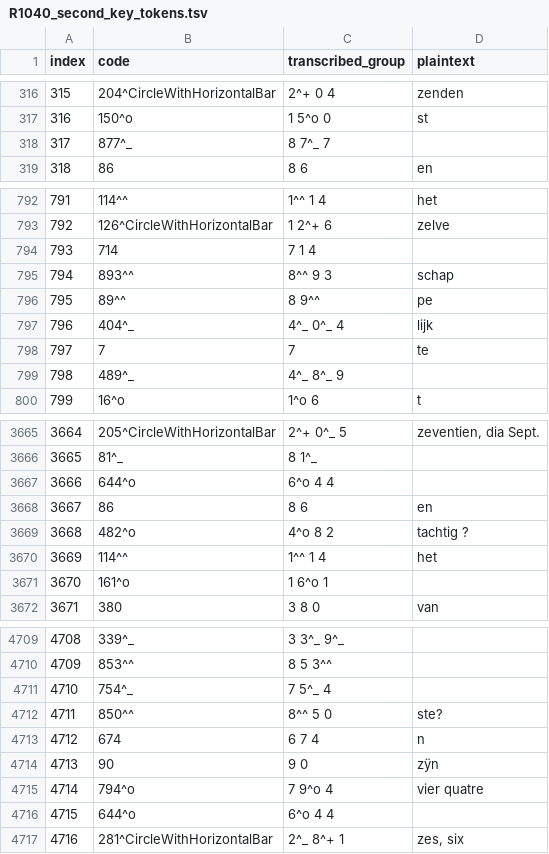
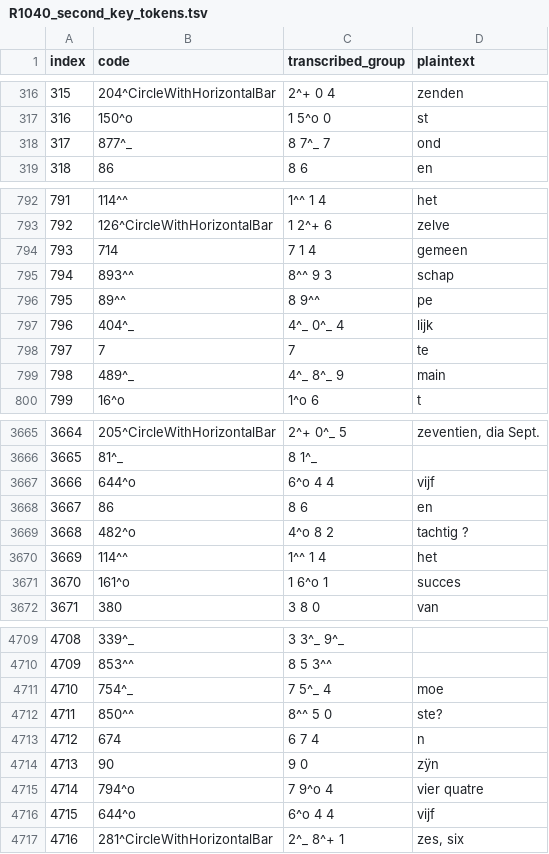
Before and after one commit to arya1515/cyphersolver, a TSV file: deswart1782/R1040_second_key_tokens.tsv, drawn as a sheet; only a part is shown, gaps mark what is left out; the diff covers the shown part only.

```diff
--- a/deswart1782/R1040_second_key_tokens.tsv
+++ b/deswart1782/R1040_second_key_tokens.tsv
@@ -317,3 +317,3 @@ index	code	transcribed_group	plaintext
 316	150^o	1 5^o 0	st
-317	877^_	8 7^_ 7	
+317	877^_	8 7^_ 7	ond
 318	86	8 6	en
@@ -793,3 +793,3 @@ index	code	transcribed_group	plaintext
 792	126^CircleWithHorizontalBar	1 2^+ 6	zelve
-793	714	7 1 4	
+793	714	7 1 4	gemeen
 794	893^^	8^^ 9 3	schap
@@ -798,3 +798,3 @@ index	code	transcribed_group	plaintext
 797	7	7	te
-798	489^_	4^_ 8^_ 9	
+798	489^_	4^_ 8^_ 9	main
 799	16^o	1^o 6	t
@@ -3666,3 +3666,3 @@ index	code	transcribed_group	plaintext
 3665	81^_	8 1^_	
-3666	644^o	6^o 4 4	
+3666	644^o	6^o 4 4	vijf
 3667	86	8 6	en
@@ -3670,3 +3670,3 @@ index	code	transcribed_group	plaintext
 3669	114^^	1^^ 1 4	het
-3670	161^o	1 6^o 1	
+3670	161^o	1 6^o 1	succes
 3671	380	3 8 0	van
@@ -4710,3 +4710,3 @@ index	code	transcribed_group	plaintext
 4709	853^^	8 5 3^^	
-4710	754^_	7 5^_ 4	
+4710	754^_	7 5^_ 4	moe
 4711	850^^	8^^ 5 0	ste?
@@ -4715,3 +4715,3 @@ index	code	transcribed_group	plaintext
 4714	794^o	7 9^o 4	vier quatre
-4715	644^o	6^o 4 4	
+4715	644^o	6^o 4 4	vijf
 4716	281^CircleWithHorizontalBar	2^_ 8^+ 1	zes, six
```
Also changed, not shown: 47 edited cells elsewhere in this file, deswart1782/R1036_tokens.tsv, deswart1782/R1038_key_parsed.tsv, 17 other files.
